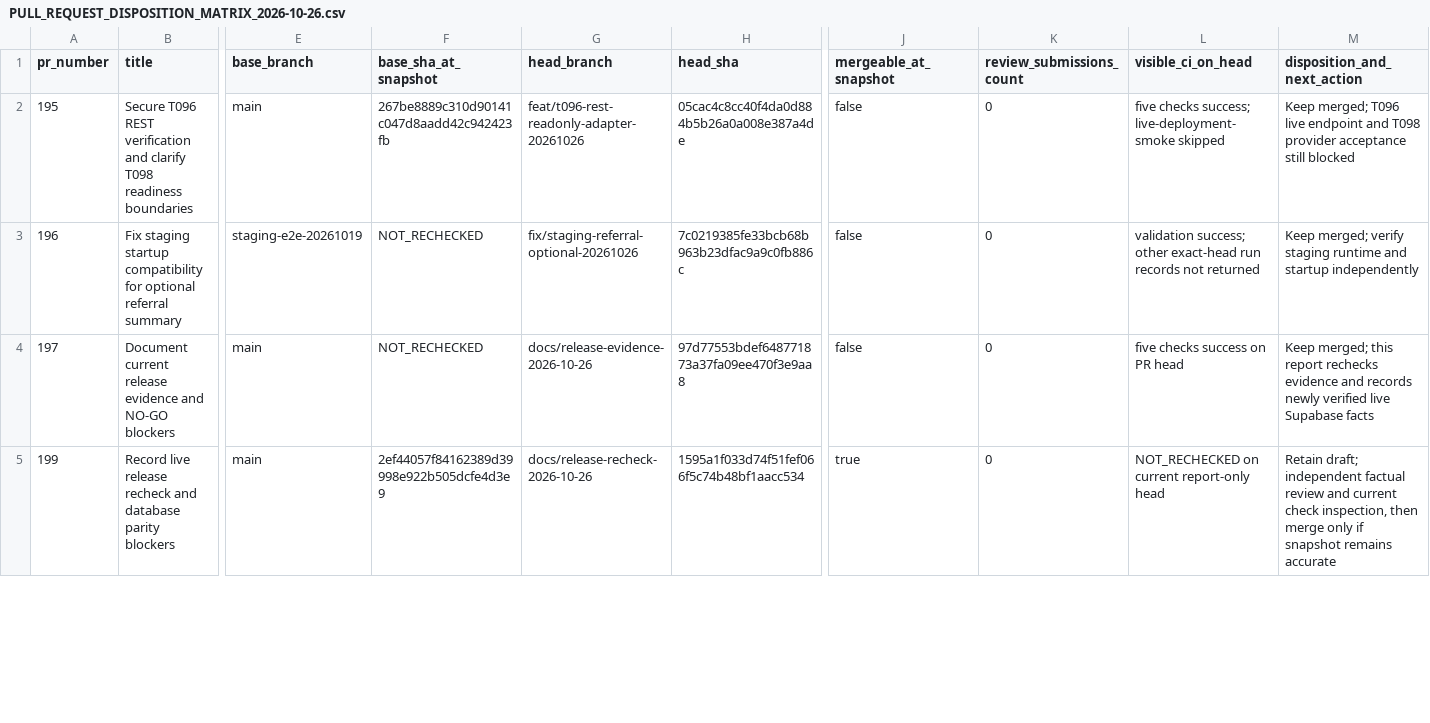
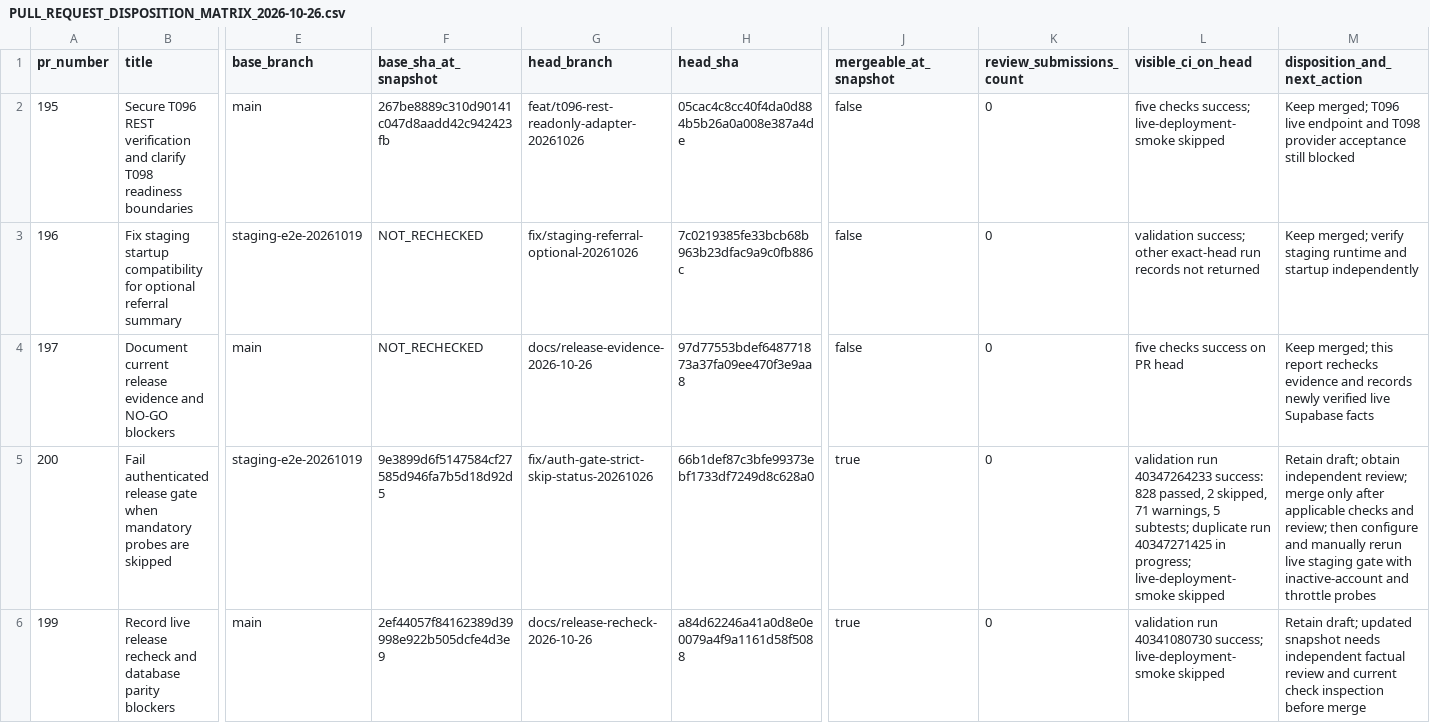
Before and after one commit to MSJ1708/shoir-ie, a CSV file: docs/release/PULL_REQUEST_DISPOSITION_MATRIX_2026-10-26.csv, drawn as a sheet; only a part is shown, gaps mark what is left out; addresses are those after the commit; rows hold the shown columns only; the diff covers the shown part only; the diff names each change by its address in the sheet, - before the commit and + after, or states it on an @@ line.

Commit message:
Refresh PR disposition matrix after strict gate follow-up

```diff
--- a/docs/release/PULL_REQUEST_DISPOSITION_MATRIX_2026-10-26.csv
+++ b/docs/release/PULL_REQUEST_DISPOSITION_MATRIX_2026-10-26.csv
+row 5: 200 | Fail authenticated release gate when mandatory probes are skipped | staging-e2e-20261019 | 9e3899d6f5147584cf27585d946fa7b5d18d92d5 | fix/auth-gate-strict-skip-status-20261026 | 66b1def87c3bfe99373ebf1733df7249d8c628a0 | true | 0 | validation run 40347264233 success: 828 passed, 2 skipped, 71 warnings, 5 subtests; duplicate run 40347271425 in progress; live-deployment-smoke skipped | Retain draft; obtain independent review; merge only after applicable checks and review; then configure and manually rerun live staging gate with inactive-account and throttle probes
-H6 (head_sha): 1595a1f033d74f51fef066f5c74b48bf1aacc534
+H6 (head_sha): a84d62246a41a0d8e0e0079a4f9a1161d58f5088
-L6 (visible_ci_on_head): NOT_RECHECKED on current report-only head
+L6 (visible_ci_on_head): validation run 40341080730 success; live-deployment-smoke skipped
-M6 (disposition_and_next_action): Retain draft; independent factual review and current check inspection, then merge only if snapshot remains accurate
+M6 (disposition_and_next_action): Retain draft; updated snapshot needs independent factual review and current check inspection before merge
```
Also changed, not shown: 3 edited cells elsewhere in this file.
